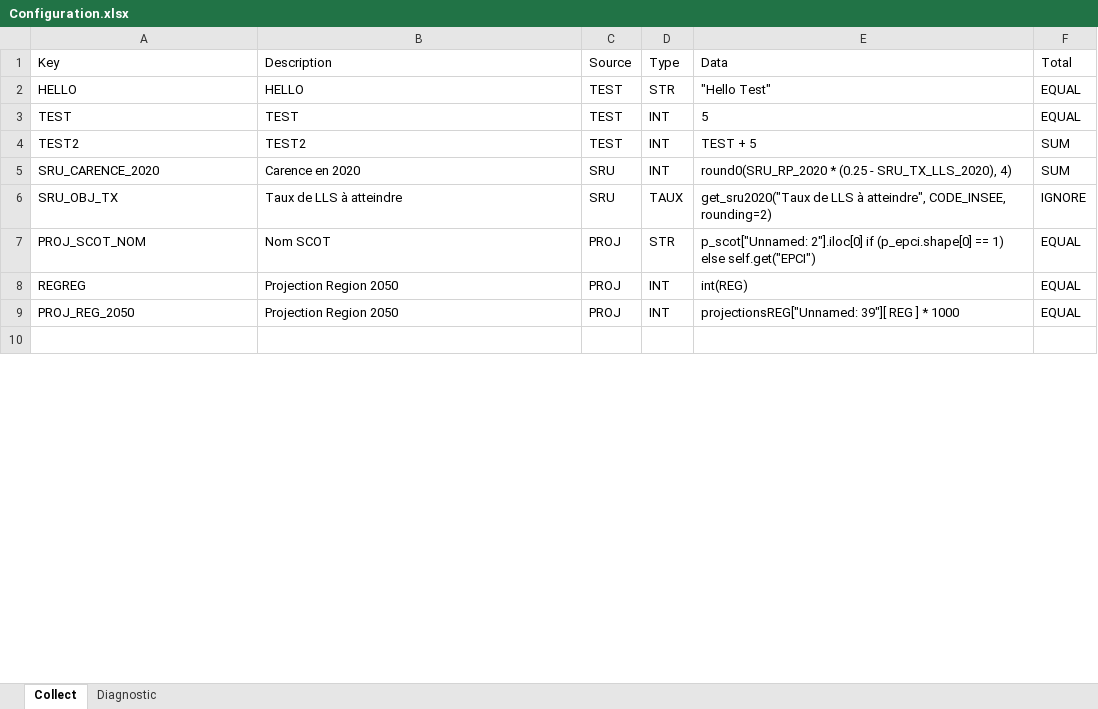
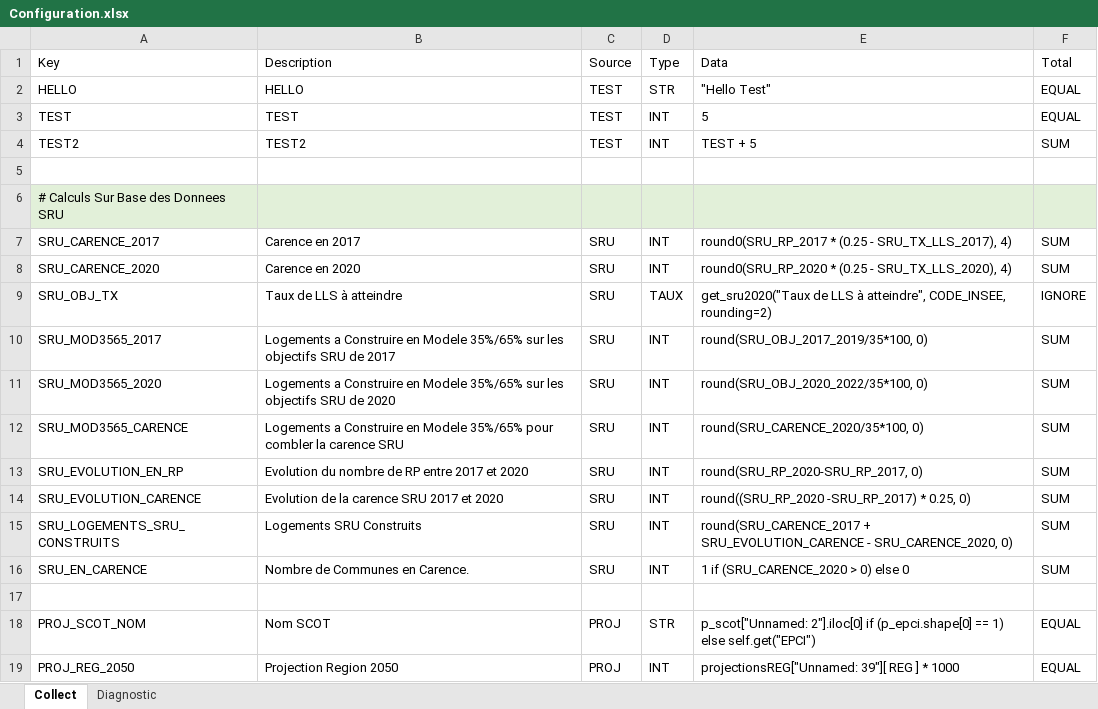
Before and after one commit to bheuse/ConsommationFonciere, an Excel workbook: input/Configuration.xlsx, sheet Collect, drawn as a sheet; only a part is shown; the shorter side is filled out with more unchanged rows; values as stored, in another font and other column widths than the file's, no borders; removed rows and columns are numbered as before the commit, all else as after; the diff covers the shown part only; the diff names each change by its address in the sheet, - before the commit and + after, or states it on an @@ line.

```diff
--- a/input/Configuration.xlsx (sheet Collect)
+++ b/input/Configuration.xlsx (sheet Collect)
+row 5: (empty)
+row 6: # Calculs Sur Base des Donnees SRU
+row 7: SRU_CARENCE_2017 | Carence en 2017 | SRU | INT | round0(SRU_RP_2017 * (0.25 - SRU_TX_LLS_2017), 4) | SUM
+row 10: SRU_MOD3565_2017 | Logements a Construire en Modele 35%/65% sur les objectifs SRU de 2017 | SRU | INT | round(SRU_OBJ_2017_2019/35*100, 0) | SUM
+row 11: SRU_MOD3565_2020 | Logements a Construire en Modele 35%/65% sur les objectifs SRU de 2020 | SRU | INT | round(SRU_OBJ_2020_2022/35*100, 0) | SUM
+row 12: SRU_MOD3565_CARENCE | Logements a Construire en Modele 35%/65% pour combler la carence SRU | SRU | INT | round(SRU_CARENCE_2020/35*100, 0) | SUM
+row 13: SRU_EVOLUTION_EN_RP | Evolution du nombre de RP entre 2017 et 2020 | SRU | INT | round(SRU_RP_2020-SRU_RP_2017, 0) | SUM
+row 14: SRU_EVOLUTION_CARENCE | Evolution de la carence SRU 2017 et 2020 | SRU | INT | round((SRU_RP_2020 -SRU_RP_2017) * 0.25, 0) | SUM
+row 15: SRU_LOGEMENTS_SRU_CONSTRUITS | Logements SRU Construits | SRU | INT | round(SRU_CARENCE_2017 + SRU_EVOLUTION_CARENCE - SRU_CARENCE_2020, 0) | SUM
+row 16: SRU_EN_CARENCE | Nombre de Communes en Carence. | SRU | INT | 1 if (SRU_CARENCE_2020 > 0) else 0 | SUM
+row 17: (empty)
-row 8: REGREG | Projection Region 2050 | PROJ | INT | int(REG) | EQUAL
```
Also changed, not shown: 16 added rows, 2 removed rows, 1 edited cell and cell formats elsewhere in this sheet, sheet Diagnostic, 7 other files.
